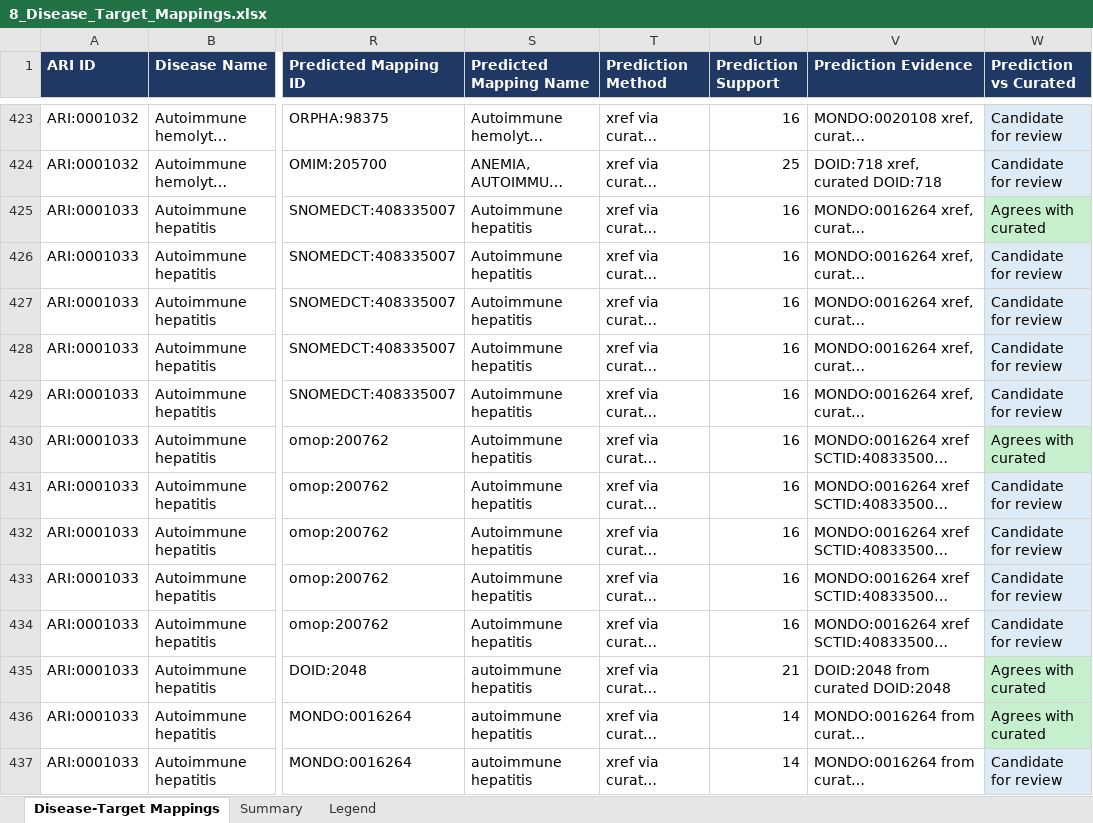
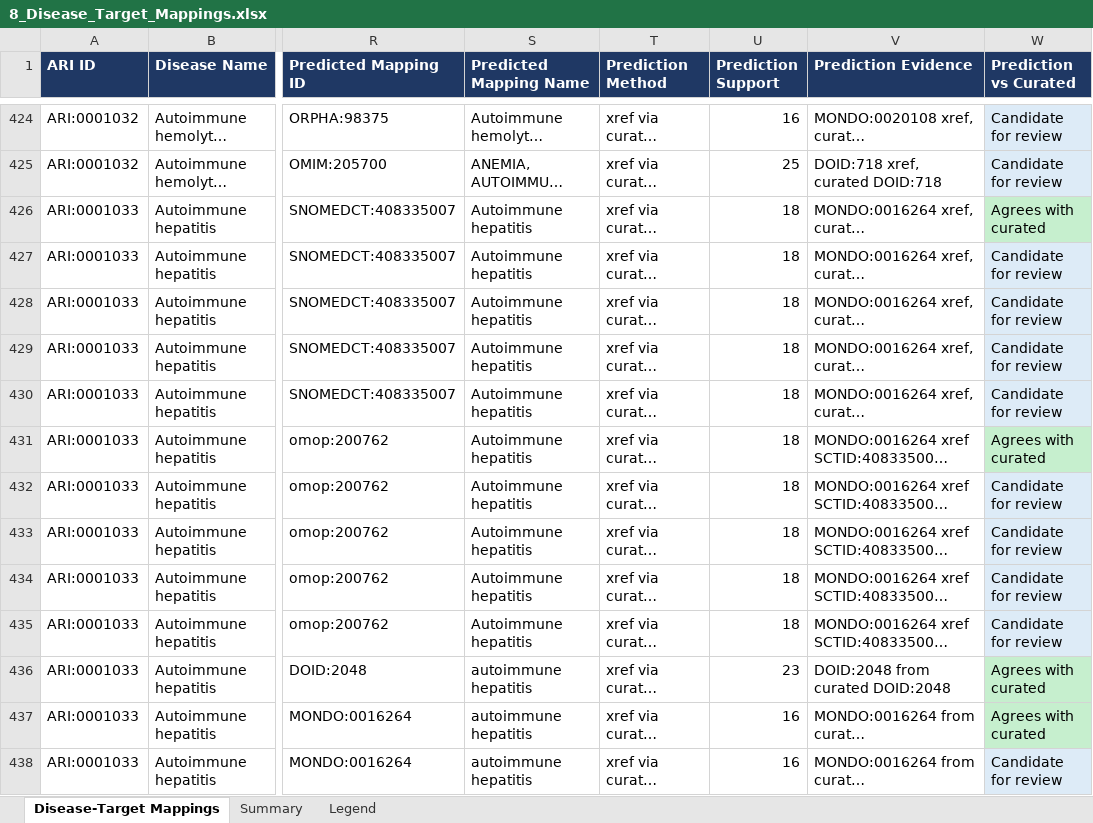
Before and after one commit to KrishnaTO/ARI, an Excel workbook: data/4-reports/8_Disease_Target_Mappings.xlsx, sheet Disease-Target Mappings, drawn as a sheet; only a part is shown, gaps mark what is left out; long unchanged cells end in …; values as stored, in another font and other column widths than the file's, no borders; addresses are those after the commit; the diff covers the shown part only; the diff names each change by its address in the sheet, - before the commit and + after, or states it on an @@ line.

```diff
--- a/data/4-reports/8_Disease_Target_Mappings.xlsx (sheet Disease-Target Mappings)
+++ b/data/4-reports/8_Disease_Target_Mappings.xlsx (sheet Disease-Target Mappings)
-U426:U435 (Prediction Support): 16
+U426:U435 (Prediction Support): 18
-U436 (Prediction Support): 21
+U436 (Prediction Support): 23
-U437:U438 (Prediction Support): 14
+U437:U438 (Prediction Support): 16
```
Also changed, not shown: 2 added rows, 78 edited cells and cell formats elsewhere in this sheet, sheet Summary, 6 other files.
